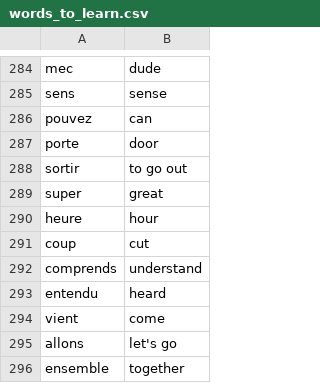
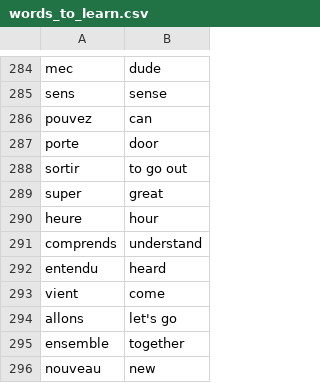
Before and after one commit to ArjunPathania/100_Days_Of_Python, a CSV file: Day_31/Data/fr_to_en_data/words_to_learn.csv, drawn as a sheet; only a part is shown, gaps mark what is left out; the shorter side is filled out with more unchanged rows; the diff names each change by its address in the sheet, - before the commit and + after, or states it on an @@ line.

```diff
--- a/Day_31/Data/fr_to_en_data/words_to_learn.csv
+++ b/Day_31/Data/fr_to_en_data/words_to_learn.csv
-row 291: coup | cut
```
Also changed, not shown: 1 other file.
